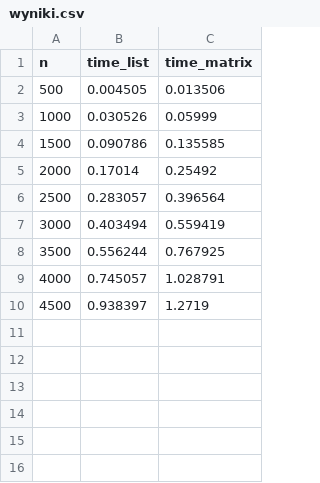
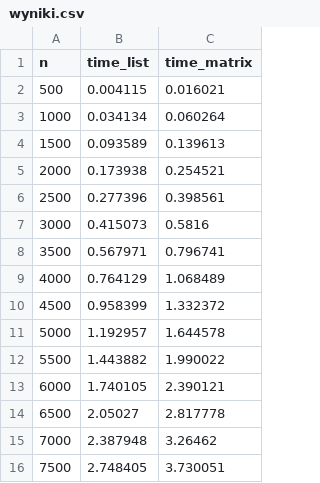
Before and after one commit to erybie222/graph-algorithms, a CSV file: wyniki.csv, drawn as a sheet.

```diff
--- a/wyniki.csv
+++ b/wyniki.csv
@@ -1,10 +1,16 @@
 n,time_list,time_matrix
-500,0.004505,0.013506
-1000,0.030526,0.05999
-1500,0.090786,0.135585
-2000,0.17014,0.25492
-2500,0.283057,0.396564
-3000,0.403494,0.559419
-3500,0.556244,0.767925
-4000,0.745057,1.028791
-4500,0.938397,1.2719
+500,0.004115,0.016021
+1000,0.034134,0.060264
+1500,0.093589,0.139613
+2000,0.173938,0.254521
+2500,0.277396,0.398561
+3000,0.415073,0.5816
+3500,0.567971,0.796741
+4000,0.764129,1.068489
+4500,0.958399,1.332372
+5000,1.192957,1.644578
+5500,1.443882,1.990022
+6000,1.740105,2.390121
+6500,2.05027,2.817778
+7000,2.387948,3.26462
+7500,2.748405,3.730051
```
Also changed, not shown: 2 other files.
